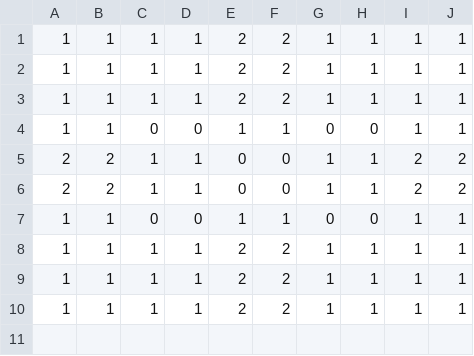
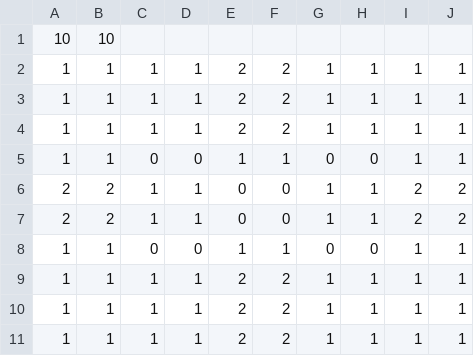
Before and after one commit to Turgure/Simulation, a CSV file: Simulation/data/stage/stage1/map.csv (was Simulation/data/stage/map.csv), drawn as a sheet.

```diff
--- a/Simulation/data/stage/map.csv
+++ b/Simulation/data/stage/stage1/map.csv
@@ -1 +1,2 @@
+10, 10
 1, 1, 1, 1, 2, 2, 1, 1, 1, 1
```
Also changed, not shown: 23 other files.
